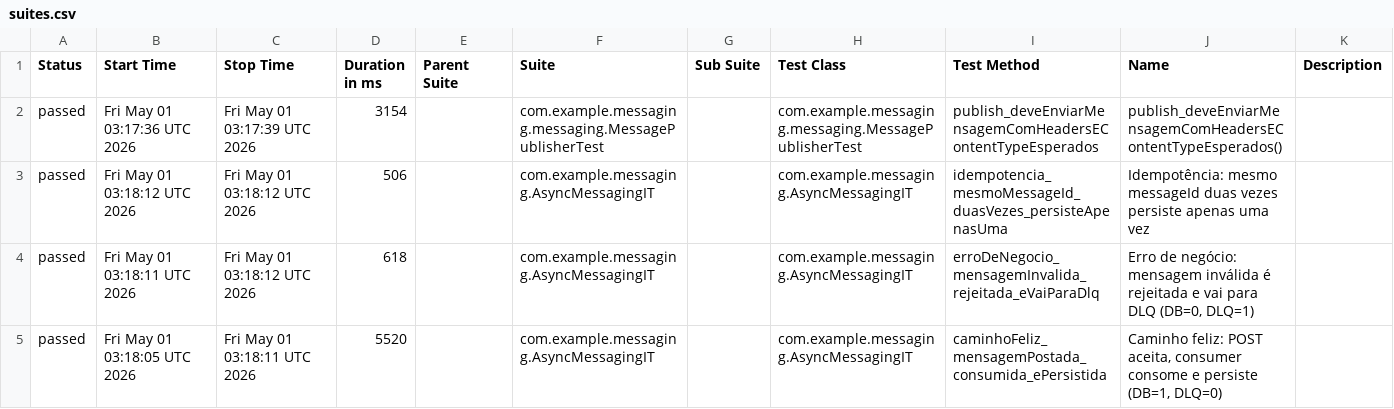
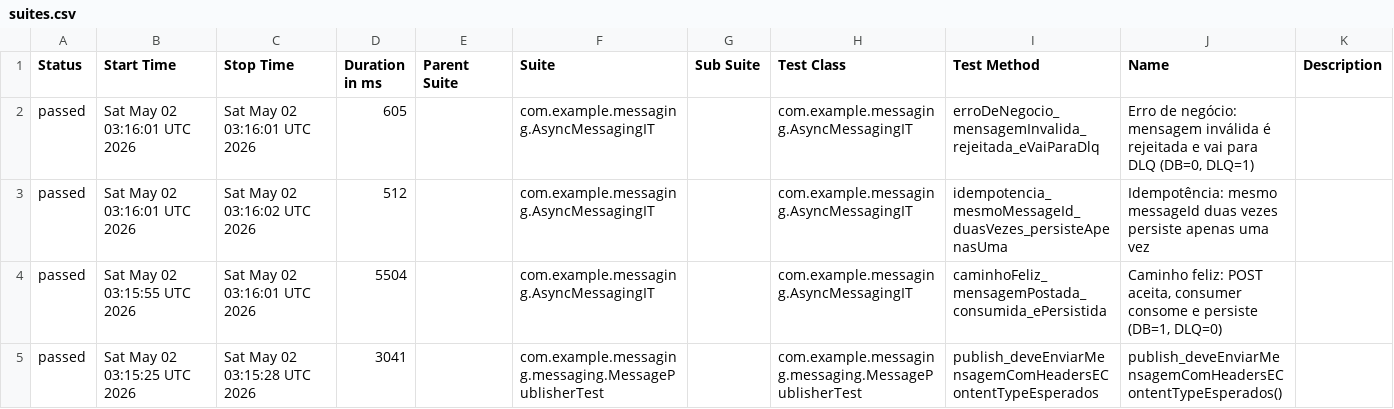
Before and after one commit to RicardoOliver/rest-assured-mensageria-java-test, a CSV file: allure/data/suites.csv, drawn as a sheet.

```diff
--- a/allure/data/suites.csv
+++ b/allure/data/suites.csv
@@ -1,5 +1,5 @@
 "Status","Start Time","Stop Time","Duration in ms","Parent Suite","Suite","Sub Suite","Test Class","Test Method","Name","Description"
-"passed","Fri May 01 03:17:36 UTC 2026","Fri May 01 03:17:39 UTC 2026","3154","","com.example.messaging.messaging.MessagePublisherTest","","com.example.messaging.messaging.MessagePublisherTest","publish_deveEnviarMensagemComHeadersEContentTypeEsperados","publish_deveEnviarMensagemComHeadersEContentTypeEsperados()",""
-"passed","Fri May 01 03:18:12 UTC 2026","Fri May 01 03:18:12 UTC 2026","506","","com.example.messaging.AsyncMessagingIT","","com.example.messaging.AsyncMessagingIT","idempotencia_mesmoMessageId_duasVezes_persisteApenasUma","Idempotência: mesmo messageId duas vezes persiste apenas uma vez",""
-"passed","Fri May 01 03:18:11 UTC 2026","Fri May 01 03:18:12 UTC 2026","618","","com.example.messaging.AsyncMessagingIT","","com.example.messaging.AsyncMessagingIT","erroDeNegocio_mensagemInvalida_rejeitada_eVaiParaDlq","Erro de negócio: mensagem inválida é rejeitada e vai para DLQ (DB=0, DLQ=1)",""
-"passed","Fri May 01 03:18:05 UTC 2026","Fri May 01 03:18:11 UTC 2026","5520","","com.example.messaging.AsyncMessagingIT","","com.example.messaging.AsyncMessagingIT","caminhoFeliz_mensagemPostada_consumida_ePersistida","Caminho feliz: POST aceita, consumer consome e persiste (DB=1, DLQ=0)",""
+"passed","Sat May 02 03:16:01 UTC 2026","Sat May 02 03:16:01 UTC 2026","605","","com.example.messaging.AsyncMessagingIT","","com.example.messaging.AsyncMessagingIT","erroDeNegocio_mensagemInvalida_rejeitada_eVaiParaDlq","Erro de negócio: mensagem inválida é rejeitada e vai para DLQ (DB=0, DLQ=1)",""
+"passed","Sat May 02 03:16:01 UTC 2026","Sat May 02 03:16:02 UTC 2026","512","","com.example.messaging.AsyncMessagingIT","","com.example.messaging.AsyncMessagingIT","idempotencia_mesmoMessageId_duasVezes_persisteApenasUma","Idempotência: mesmo messageId duas vezes persiste apenas uma vez",""
+"passed","Sat May 02 03:15:55 UTC 2026","Sat May 02 03:16:01 UTC 2026","5504","","com.example.messaging.AsyncMessagingIT","","com.example.messaging.AsyncMessagingIT","caminhoFeliz_mensagemPostada_consumida_ePersistida","Caminho feliz: POST aceita, consumer consome e persiste (DB=1, DLQ=0)",""
+"passed","Sat May 02 03:15:25 UTC 2026","Sat May 02 03:15:28 UTC 2026","3041","","com.example.messaging.messaging.MessagePublisherTest","","com.example.messaging.messaging.MessagePublisherTest","publish_deveEnviarMensagemComHeadersEContentTypeEsperados","publish_deveEnviarMensagemComHeadersEContentTypeEsperados()",""
```
Also changed, not shown: allure/data/behaviors.csv, 38 other files.
